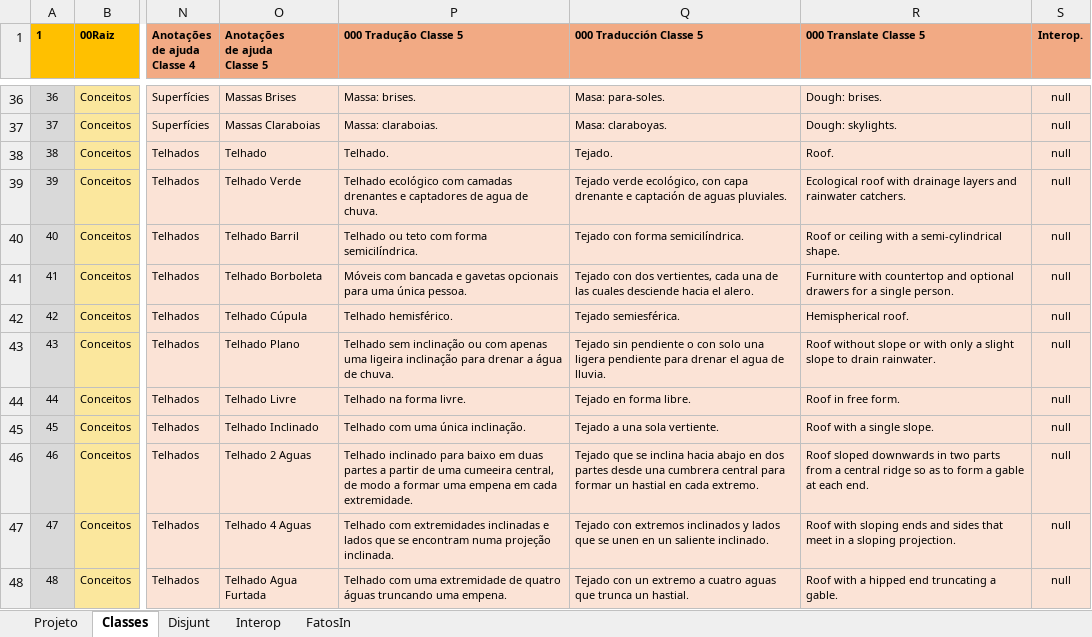
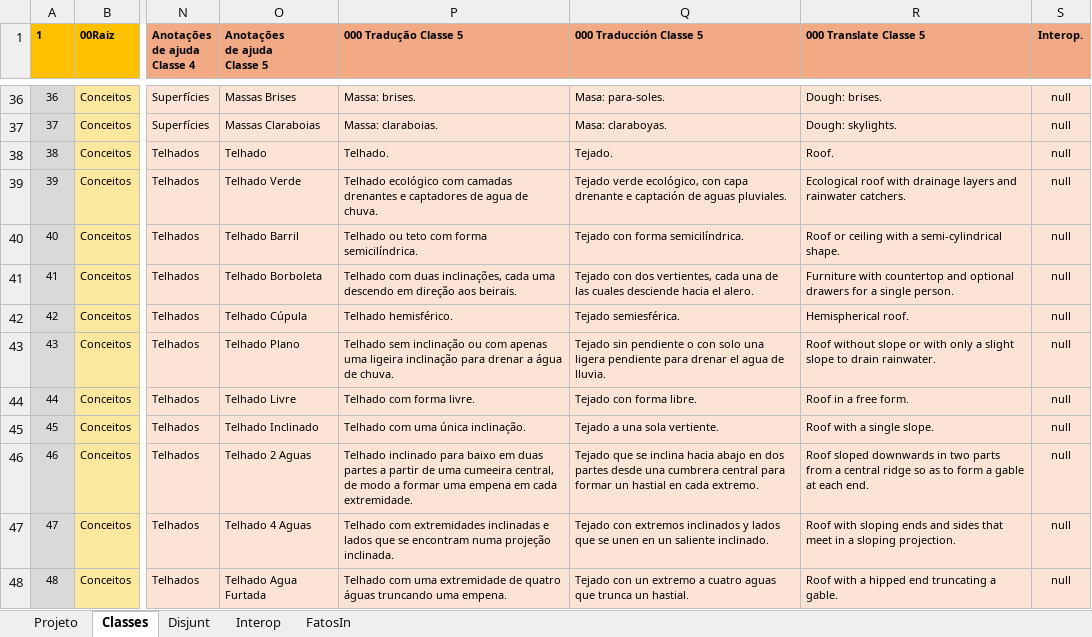
Before and after one commit to JLMenegotto/OntologiaBIM, an Excel workbook: Versão5/ARQ/Ontologia_Arquitetura.xlsx, sheet Classes, drawn as a sheet; only a part is shown, gaps mark what is left out; values as stored, in another font and other column widths than the file's, no borders; conditional formats not drawn; the diff names each change by its address in the sheet, - before the commit and + after, or states it on an @@ line.

```diff
--- a/Versão5/ARQ/Ontologia_Arquitetura.xlsx (sheet Classes)
+++ b/Versão5/ARQ/Ontologia_Arquitetura.xlsx (sheet Classes)
-P41 (000 Tradução Classe 5): Móveis com bancada e gavetas opcionais para uma única pessoa.
+P41 (000 Tradução Classe 5): Telhado com duas inclinações, cada uma descendo em direção aos beirais.
-P44 (000 Tradução Classe 5): Telhado na forma livre.
+P44 (000 Tradução Classe 5): Telhado com forma livre.
-Q44 (000 Traducción Classe 5): Tejado en forma libre.
+Q44 (000 Traducción Classe 5): Tejado con forma libre.
-R44 (000 Translate Classe 5): Roof in free form.
+R44 (000 Translate Classe 5): Roof in a free form.
```
Also changed, not shown: sheet Projeto, Versão5/ARQ/Ontologia_Ambientes.xlsx, Versão5/ARQ/Ontologia_Circulacao.xlsx, 2 other files.
